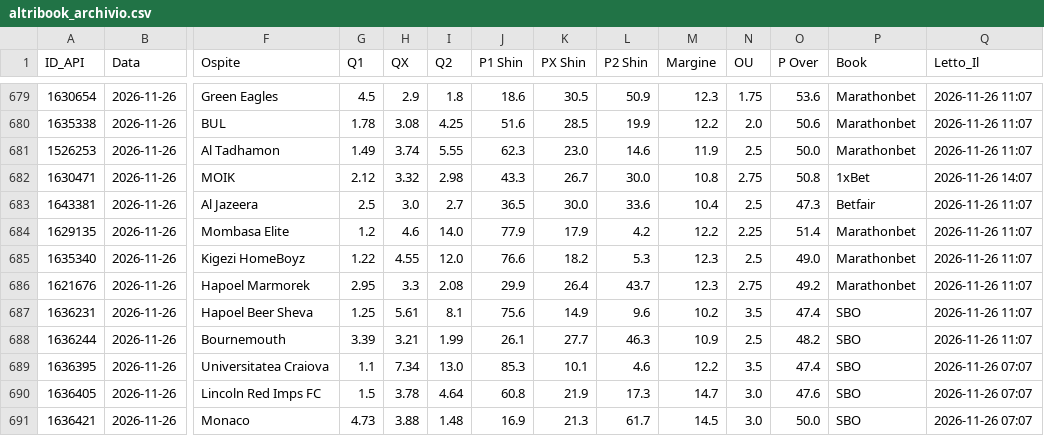
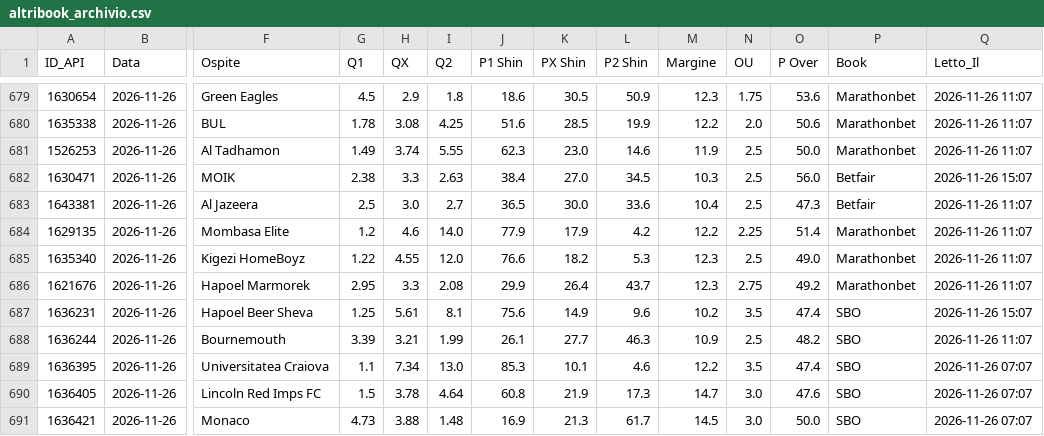
Before and after one commit to Caltiki/pronostici-repo, a CSV file: altribook_archivio.csv, drawn as a sheet; only a part is shown, gaps mark what is left out; the diff names each change by its address in the sheet, - before the commit and + after, or states it on an @@ line.

```diff
--- a/altribook_archivio.csv
+++ b/altribook_archivio.csv
-G682 (Q1): 2.12
+G682 (Q1): 2.38
-H682 (QX): 3.32
+H682 (QX): 3.3
-I682 (Q2): 2.98
+I682 (Q2): 2.63
-J682 (P1 Shin): 43.3
+J682 (P1 Shin): 38.4
-K682 (PX Shin): 26.7
+K682 (PX Shin): 27.0
-L682 (P2 Shin): 30.0
+L682 (P2 Shin): 34.5
-M682 (Margine): 10.8
+M682 (Margine): 10.3
-N682 (OU): 2.75
+N682 (OU): 2.5
-O682 (P Over): 50.8
+O682 (P Over): 56.0
-P682 (Book): 1xBet
+P682 (Book): Betfair
-Q682 (Letto_Il): 2026-11-26 14:07
+Q682 (Letto_Il): 2026-11-26 15:07
-Q687 (Letto_Il): 2026-11-26 11:07
+Q687 (Letto_Il): 2026-11-26 15:07
```
Also changed, not shown: best_archivio.csv, pinnacle_archivio.csv, 14 other files.
